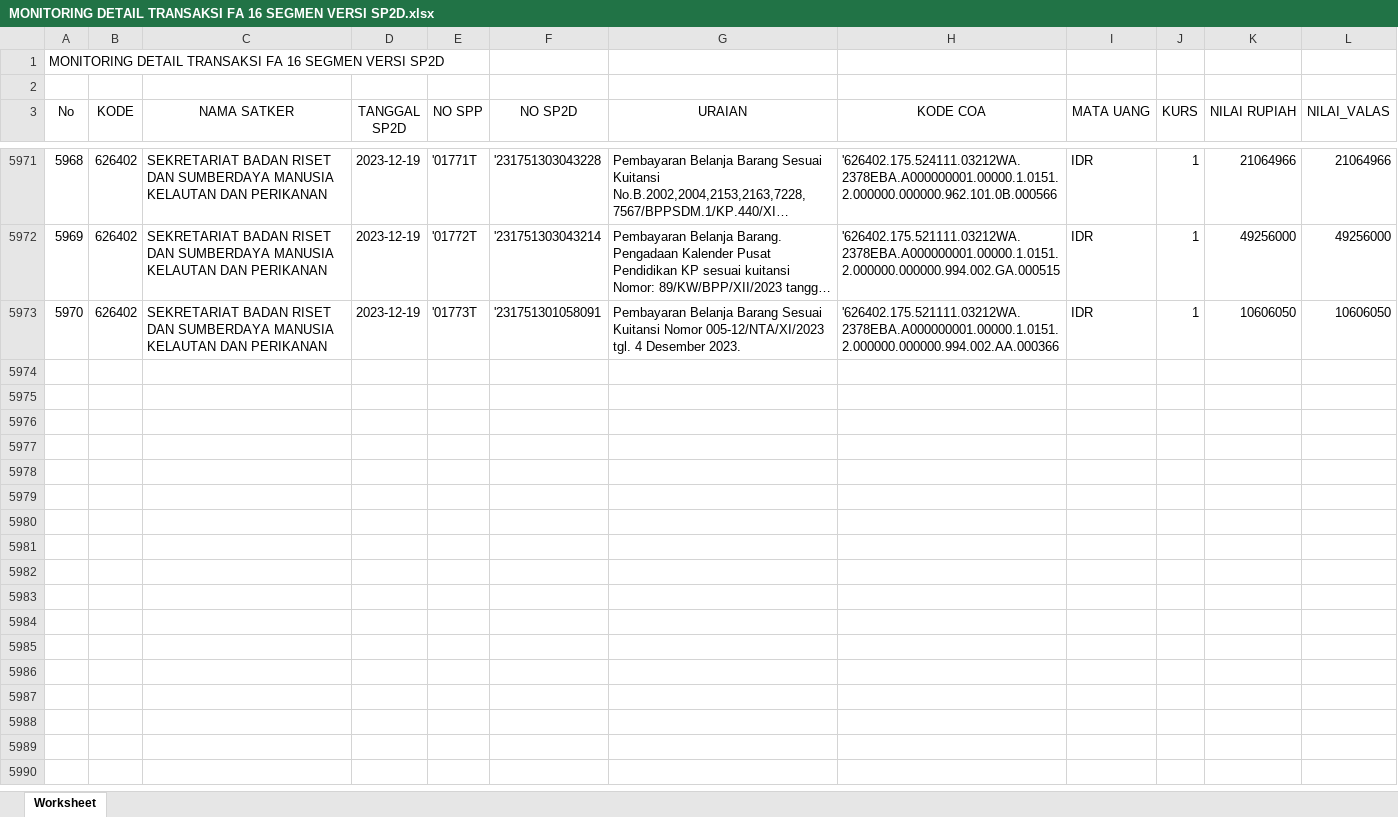
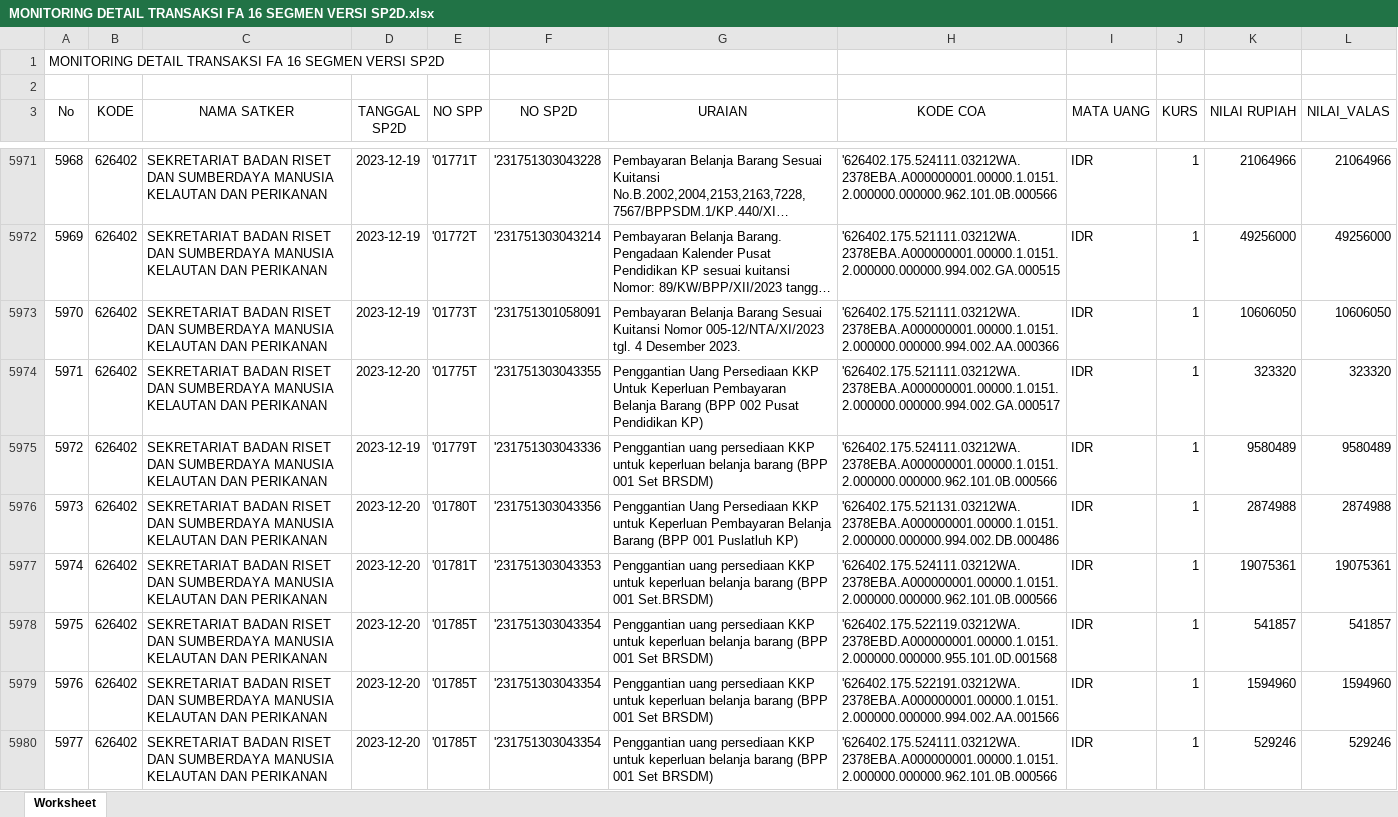
Before and after one commit to edimistiono/TA.2023, an Excel workbook: Database/MONITORING DETAIL TRANSAKSI FA 16 SEGMEN VERSI SP2D.xlsx, sheet Worksheet, drawn as a sheet; only a part is shown, gaps mark what is left out; long unchanged cells end in …; values as stored, in another font and other column widths than the file's, no borders; the diff names each change by its address in the sheet, - before the commit and + after, or states it on an @@ line.

```diff
--- a/Database/MONITORING DETAIL TRANSAKSI FA 16 SEGMEN VERSI SP2D.xlsx (sheet Worksheet)
+++ b/Database/MONITORING DETAIL TRANSAKSI FA 16 SEGMEN VERSI SP2D.xlsx (sheet Worksheet)
+row 5974: 5971 | 626402 | SEKRETARIAT BADAN RISET DAN SUMBERDAYA MANUSIA KELAUTAN DAN PERIKANAN | 2023-12-20 | '01775T | '231751303043355 | Penggantian Uang Persediaan KKP Untuk Keperluan Pembayaran Belanja Barang (BPP 002 Pusat Pendidikan KP) | '626402.175.521111.03212WA.2378EBA.A000000001.00000.1.0151.2.000000.000000.994.002.GA.000517 | IDR | 1 | 323320 | 323320
+row 5975: 5972 | 626402 | SEKRETARIAT BADAN RISET DAN SUMBERDAYA MANUSIA KELAUTAN DAN PERIKANAN | 2023-12-19 | '01779T | '231751303043336 | Penggantian uang persediaan KKP untuk keperluan belanja barang (BPP 001 Set BRSDM) | '626402.175.524111.03212WA.2378EBA.A000000001.00000.1.0151.2.000000.000000.962.101.0B.000566 | IDR | 1 | 9580489 | 9580489
+row 5976: 5973 | 626402 | SEKRETARIAT BADAN RISET DAN SUMBERDAYA MANUSIA KELAUTAN DAN PERIKANAN | 2023-12-20 | '01780T | '231751303043356 | Penggantian Uang Persediaan KKP untuk Keperluan Pembayaran Belanja Barang (BPP 001 Puslatluh KP) | '626402.175.521131.03212WA.2378EBA.A000000001.00000.1.0151.2.000000.000000.994.002.DB.000486 | IDR | 1 | 2874988 | 2874988
+row 5977: 5974 | 626402 | SEKRETARIAT BADAN RISET DAN SUMBERDAYA MANUSIA KELAUTAN DAN PERIKANAN | 2023-12-20 | '01781T | '231751303043353 | Penggantian uang persediaan KKP untuk keperluan belanja barang (BPP 001 Set.BRSDM) | '626402.175.524111.03212WA.2378EBA.A000000001.00000.1.0151.2.000000.000000.962.101.0B.000566 | IDR | 1 | 19075361 | 19075361
+row 5978: 5975 | 626402 | SEKRETARIAT BADAN RISET DAN SUMBERDAYA MANUSIA KELAUTAN DAN PERIKANAN | 2023-12-20 | '01785T | '231751303043354 | Penggantian uang persediaan KKP untuk keperluan belanja barang (BPP 001 Set BRSDM) | '626402.175.522119.03212WA.2378EBD.A000000001.00000.1.0151.2.000000.000000.955.101.0D.001568 | IDR | 1 | 541857 | 541857
+row 5979: 5976 | 626402 | SEKRETARIAT BADAN RISET DAN SUMBERDAYA MANUSIA KELAUTAN DAN PERIKANAN | 2023-12-20 | '01785T | '231751303043354 | Penggantian uang persediaan KKP untuk keperluan belanja barang (BPP 001 Set BRSDM) | '626402.175.522191.03212WA.2378EBA.A000000001.00000.1.0151.2.000000.000000.994.002.AA.001566 | IDR | 1 | 1594960 | 1594960
+row 5980: 5977 | 626402 | SEKRETARIAT BADAN RISET DAN SUMBERDAYA MANUSIA KELAUTAN DAN PERIKANAN | 2023-12-20 | '01785T | '231751303043354 | Penggantian uang persediaan KKP untuk keperluan belanja barang (BPP 001 Set BRSDM) | '626402.175.524111.03212WA.2378EBA.A000000001.00000.1.0151.2.000000.000000.962.101.0B.000566 | IDR | 1 | 529246 | 529246
```
Also changed, not shown: Database/SP2D.xlsx, 1 other file.
